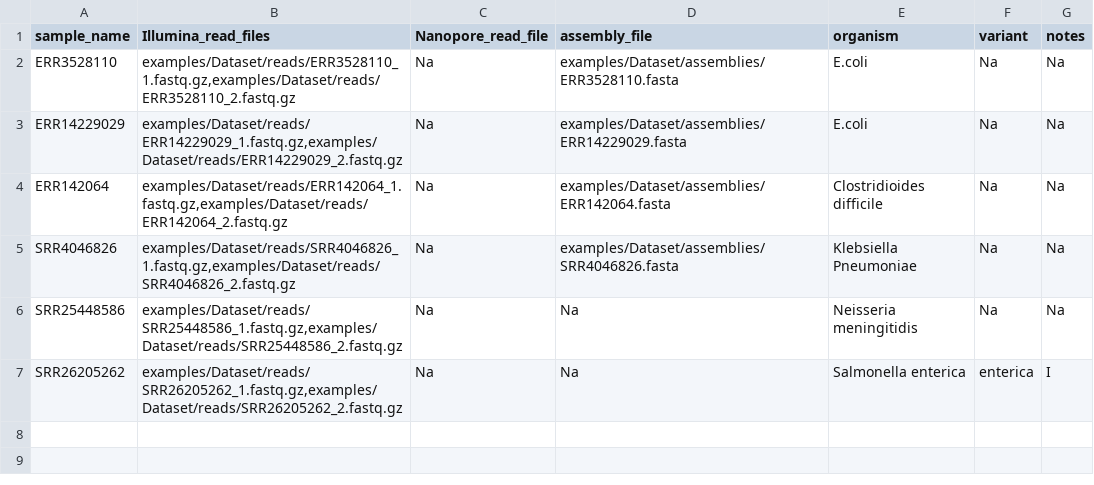
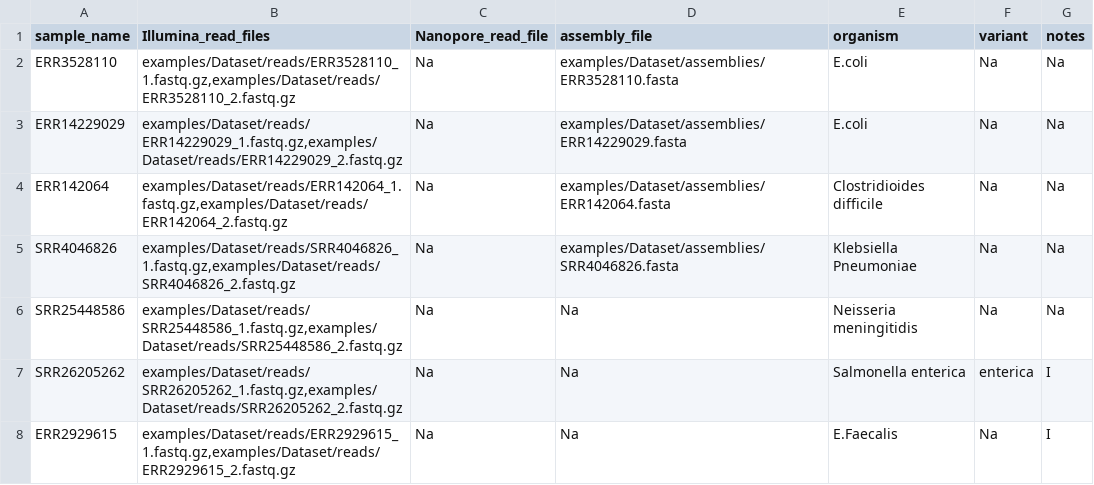
Before and after one commit to ssi-dk/ssi_analysis_utility, a TSV file: examples/samplesheet.tsv, drawn as a sheet; the diff names each change by its address in the sheet, - before the commit and + after, or states it on an @@ line.

```diff
--- a/examples/samplesheet.tsv
+++ b/examples/samplesheet.tsv
+row 8: ERR2929615 | examples/Dataset/reads/ERR2929615_1.fastq.gz,examples/Dataset/reads/ERR2929615_2.fastq.gz | Na | Na | E.Faecalis | Na | I
```
Also changed, not shown: 7 other files.
